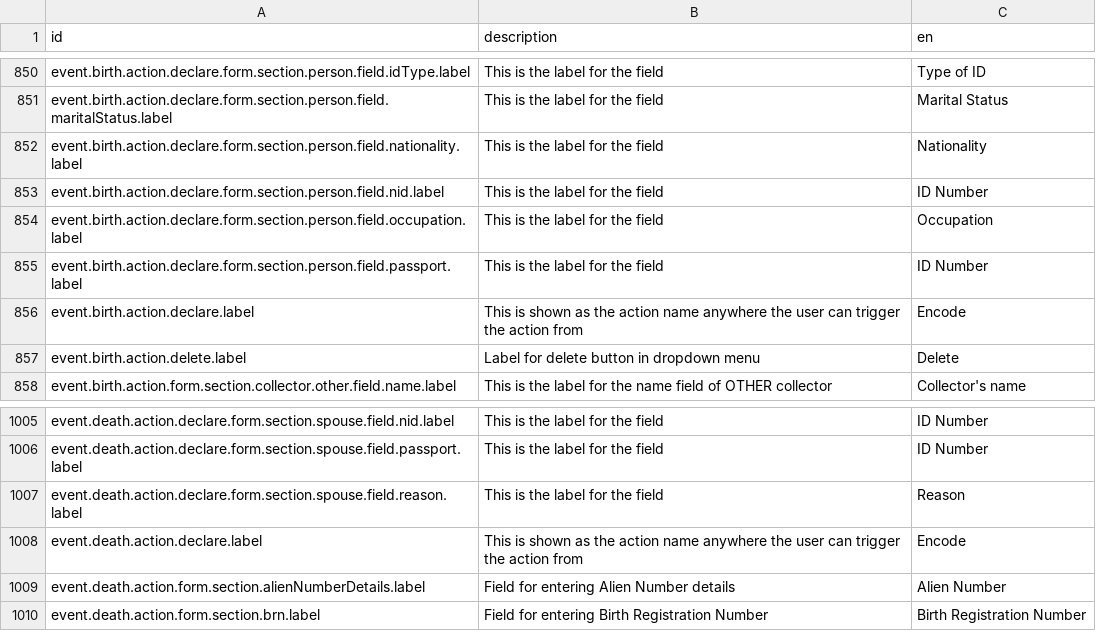
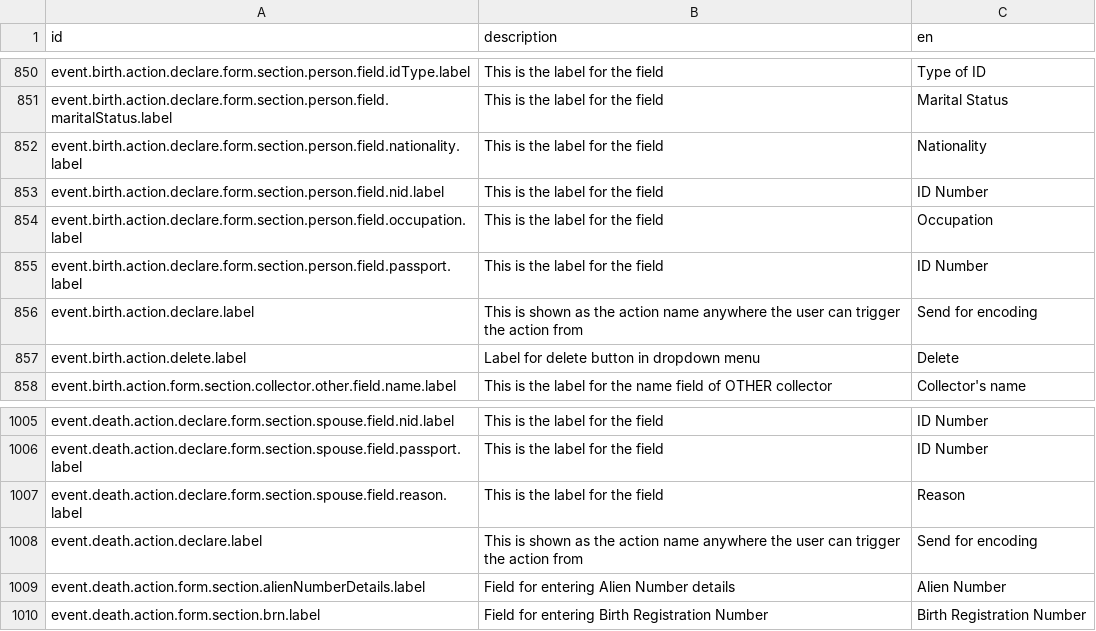
Before and after one commit to opencrvs/spc-cod-portal, a CSV file: src/translations/client.csv, drawn as a sheet; only a part is shown, gaps mark what is left out.

```diff
--- a/src/translations/client.csv
+++ b/src/translations/client.csv
@@ -856,3 +856,3 @@ event.birth.action.declare.form.section.person.field.occupation.label,This is th
 event.birth.action.declare.form.section.person.field.passport.label,This is the label for the field,ID Number
-event.birth.action.declare.label,This is shown as the action name anywhere the user can trigger the action from,Encode
+event.birth.action.declare.label,This is shown as the action name anywhere the user can trigger the action from,Send for encoding
 event.birth.action.delete.label,Label for delete button in dropdown menu,Delete
@@ -1008,3 +1008,3 @@ event.death.action.declare.form.section.spouse.field.passport.label,This is the
 event.death.action.declare.form.section.spouse.field.reason.label,This is the label for the field,Reason
-event.death.action.declare.label,This is shown as the action name anywhere the user can trigger the action from,Encode
+event.death.action.declare.label,This is shown as the action name anywhere the user can trigger the action from,Send for encoding
 event.death.action.form.section.alienNumberDetails.label,Field for entering Alien Number details,Alien Number
```
Also changed, not shown: 6 other files.
